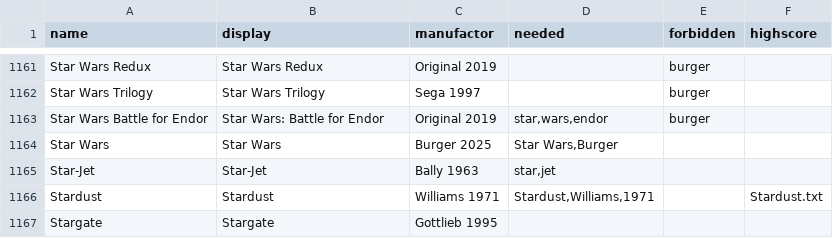
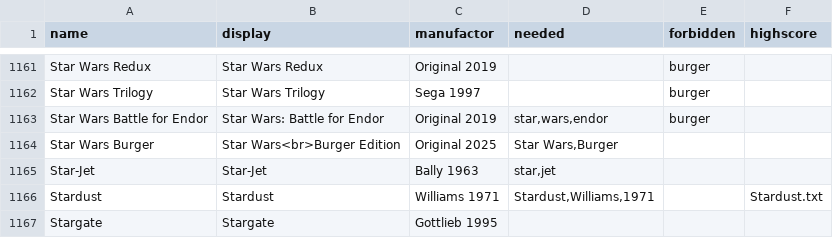
Before and after one commit to BA5T1/tablearray, a CSV file: tablearray.csv, drawn as a sheet; only a part is shown, gaps mark what is left out.

Commit message:
Update tablearray.csv

```diff
--- a/tablearray.csv
+++ b/tablearray.csv
@@ -1163,3 +1163,3 @@ Star Wars Trilogy,Star Wars Trilogy,Sega 1997,,"burger",
 Star Wars Battle for Endor,Star Wars: Battle for Endor,Original 2019,"star,wars,endor","burger",
-Star Wars,Star Wars,Burger 2025,"Star Wars,Burger",,
+Star Wars Burger,Star Wars<br>Burger Edition,Original 2025,"Star Wars,Burger",,
 Star-Jet,Star-Jet,Bally 1963,"star,jet",,
```
